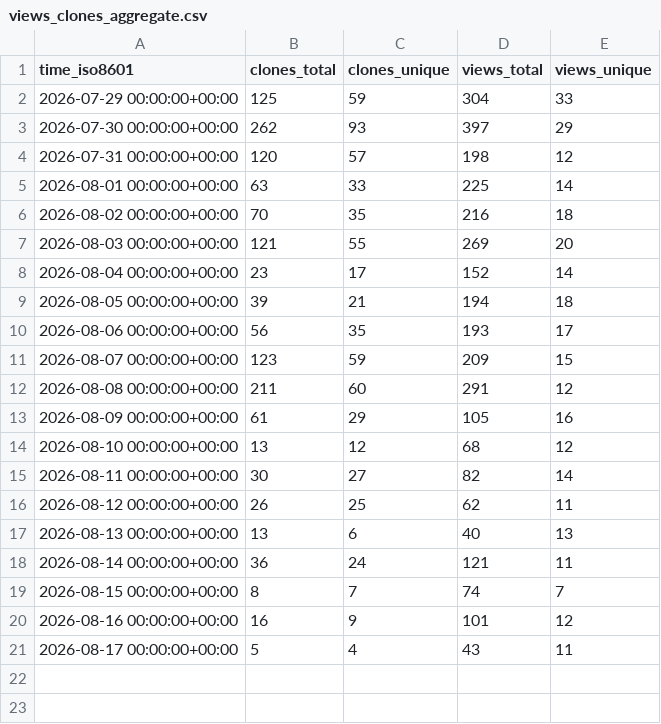
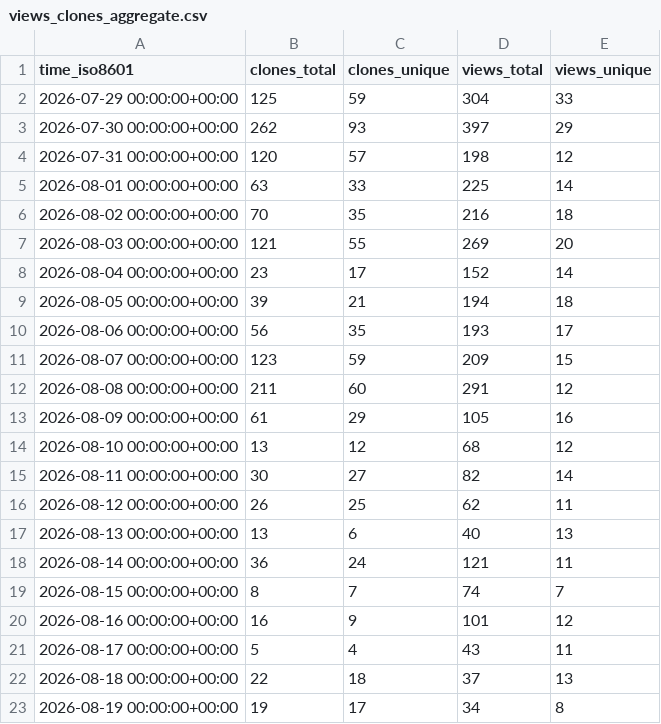
Before and after one commit to copperheadhq/copperhead-site, a CSV file: chouhanindustries/copperhead/ghrs-data/views_clones_aggregate.csv, drawn as a sheet; the diff names each change by its address in the sheet, - before the commit and + after, or states it on an @@ line.

```diff
--- a/chouhanindustries/copperhead/ghrs-data/views_clones_aggregate.csv
+++ b/chouhanindustries/copperhead/ghrs-data/views_clones_aggregate.csv
+row 22: 2026-08-18 00:00:00+00:00 | 22 | 18 | 37 | 13
+row 23: 2026-08-19 00:00:00+00:00 | 19 | 17 | 34 | 8
```
Also changed, not shown: 1 other file.
